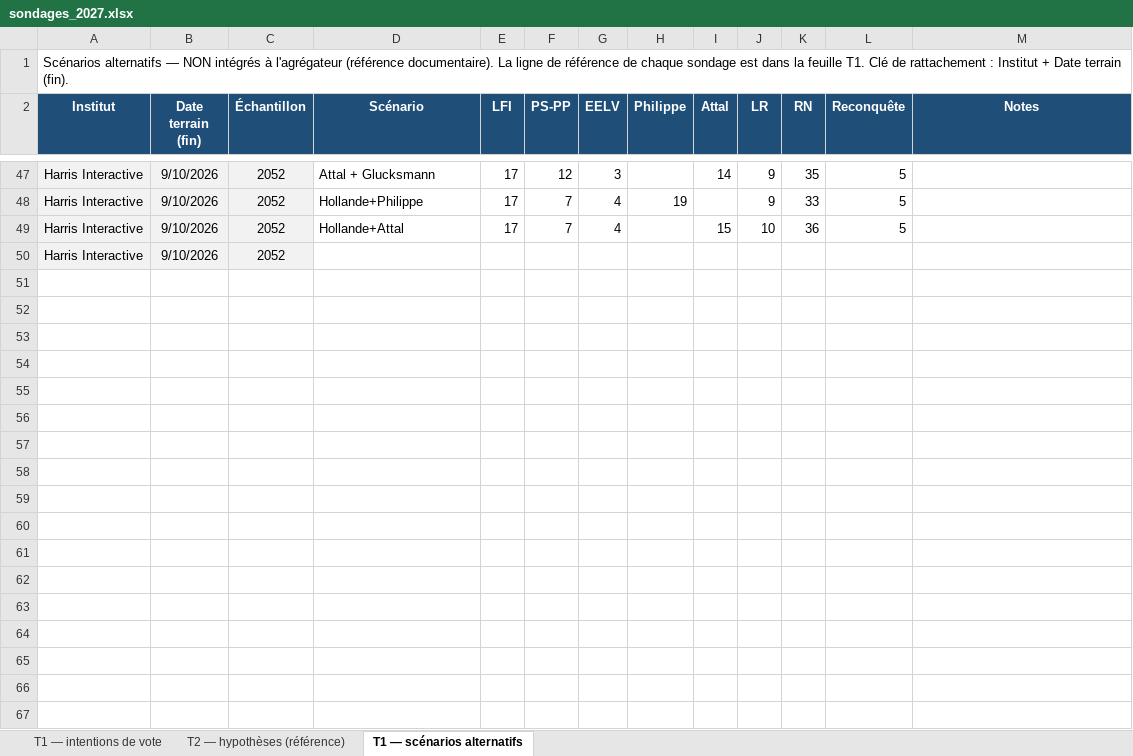
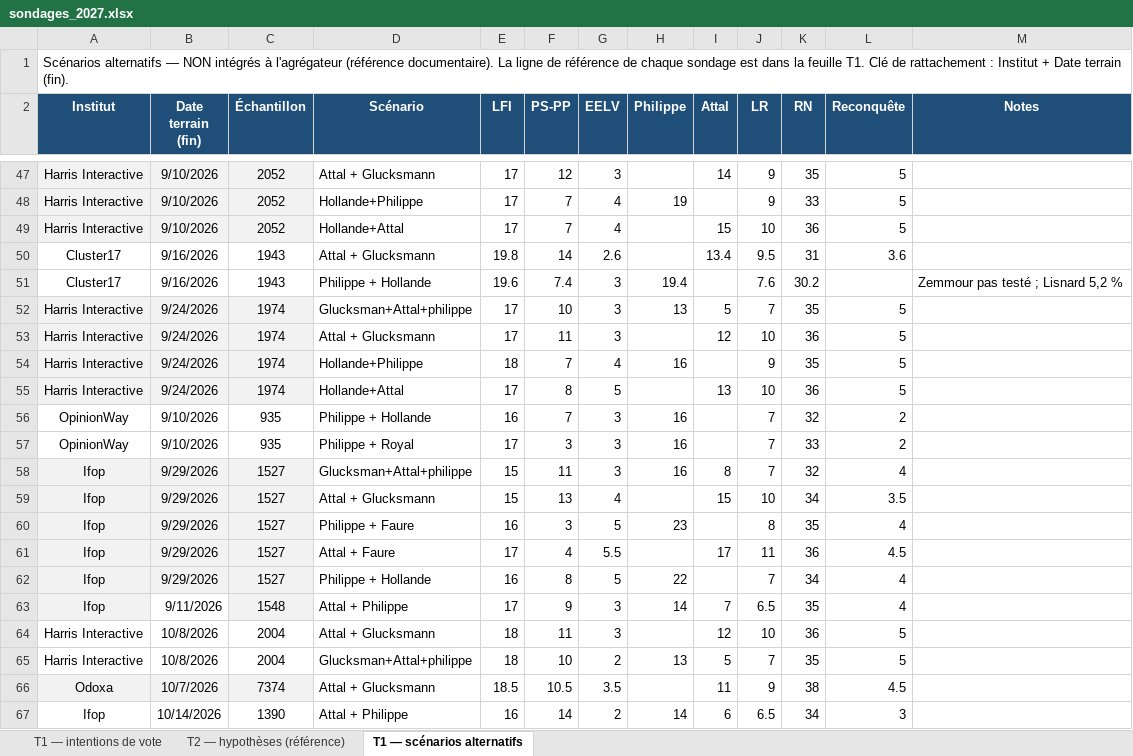
Before and after one commit to Thom-morel/agregateur-sondages-2027, an Excel workbook: sondages_2027.xlsx, sheet T1 — scénarios alternatifs, drawn as a sheet; only a part is shown, gaps mark what is left out; values as stored, in another font and other column widths than the file's, no borders; removed rows and columns are numbered as before the commit, all else as after; the diff covers the shown part only; the diff names each change by its address in the sheet, - before the commit and + after, or states it on an @@ line.

```diff
--- a/sondages_2027.xlsx (sheet T1 — scénarios alternatifs)
+++ b/sondages_2027.xlsx (sheet T1 — scénarios alternatifs)
-row 50: Harris Interactive | 9/10/2026 | 2052
+row 50: Cluster17 | 9/16/2026 | 1943 | Attal + Glucksmann | 19.8 | 14 | 2.6 |  | 13.4 | 9.5 | 31 | 3.6
+row 51: Cluster17 | 9/16/2026 | 1943 | Philippe + Hollande | 19.6 | 7.4 | 3 | 19.4 |  | 7.6 | 30.2 |  | Zemmour pas testé ; Lisnard 5,2 %
+row 52: Harris Interactive | 9/24/2026 | 1974 | Glucksman+Attal+philippe | 17 | 10 | 3 | 13 | 5 | 7 | 35 | 5
+row 53: Harris Interactive | 9/24/2026 | 1974 | Attal + Glucksmann | 17 | 11 | 3 |  | 12 | 10 | 36 | 5
+row 54: Harris Interactive | 9/24/2026 | 1974 | Hollande+Philippe | 18 | 7 | 4 | 16 |  | 9 | 35 | 5
+row 55: Harris Interactive | 9/24/2026 | 1974 | Hollande+Attal | 17 | 8 | 5 |  | 13 | 10 | 36 | 5
+row 56: OpinionWay | 9/10/2026 | 935 | Philippe + Hollande | 16 | 7 | 3 | 16 |  | 7 | 32 | 2
+row 57: OpinionWay | 9/10/2026 | 935 | Philippe + Royal | 17 | 3 | 3 | 16 |  | 7 | 33 | 2
+row 58: Ifop | 9/29/2026 | 1527 | Glucksman+Attal+philippe | 15 | 11 | 3 | 16 | 8 | 7 | 32 | 4
+row 59: Ifop | 9/29/2026 | 1527 | Attal + Glucksmann | 15 | 13 | 4 |  | 15 | 10 | 34 | 3.5
+row 60: Ifop | 9/29/2026 | 1527 | Philippe + Faure | 16 | 3 | 5 | 23 |  | 8 | 35 | 4
+row 61: Ifop | 9/29/2026 | 1527 | Attal + Faure | 17 | 4 | 5.5 |  | 17 | 11 | 36 | 4.5
+row 62: Ifop | 9/29/2026 | 1527 | Philippe + Hollande | 16 | 8 | 5 | 22 |  | 7 | 34 | 4
+row 63: Ifop | 9/11/2026 | 1548 | Attal + Philippe | 17 | 9 | 3 | 14 | 7 | 6.5 | 35 | 4
+row 64: Harris Interactive | 10/8/2026 | 2004 | Attal + Glucksmann | 18 | 11 | 3 |  | 12 | 10 | 36 | 5
+row 65: Harris Interactive | 10/8/2026 | 2004 | Glucksman+Attal+philippe | 18 | 10 | 2 | 13 | 5 | 7 | 35 | 5
+row 66: Odoxa | 10/7/2026 | 7374 | Attal + Glucksmann | 18.5 | 10.5 | 3.5 |  | 11 | 9 | 38 | 4.5
+row 67: Ifop | 10/14/2026 | 1390 | Attal + Philippe | 16 | 14 | 2 | 14 | 6 | 6.5 | 34 | 3
```
Also changed, not shown: 14 added rows and 45 edited cells elsewhere in this sheet, sheet T1 — intentions de vote, sheet T2 — hypothèses (référence), 3 other files.
